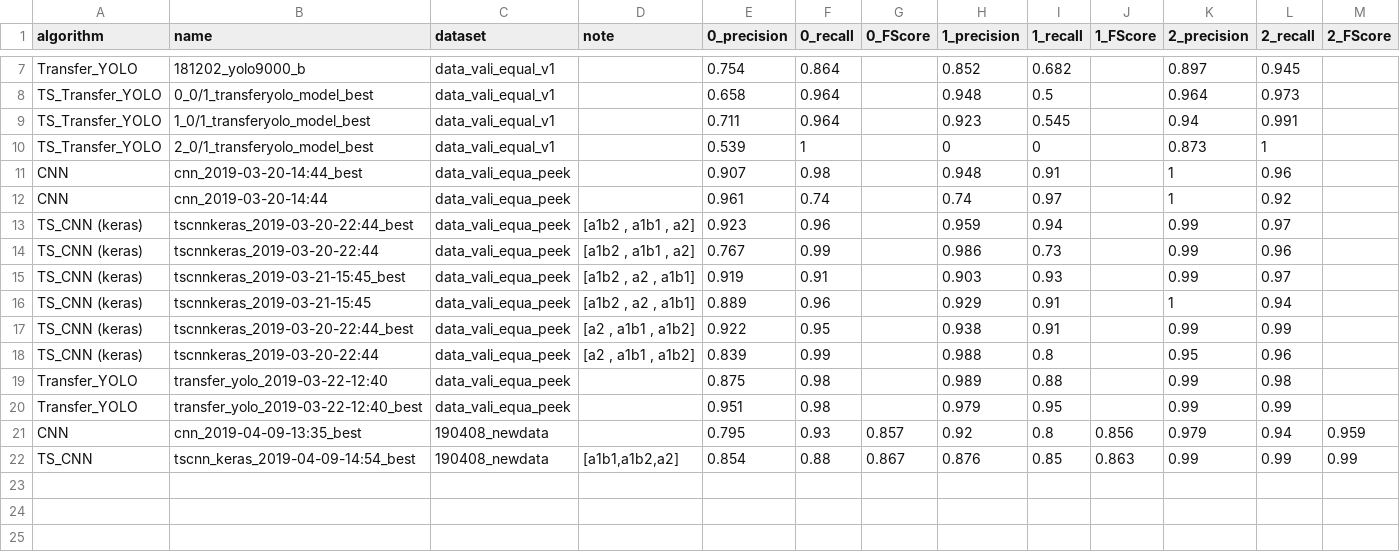
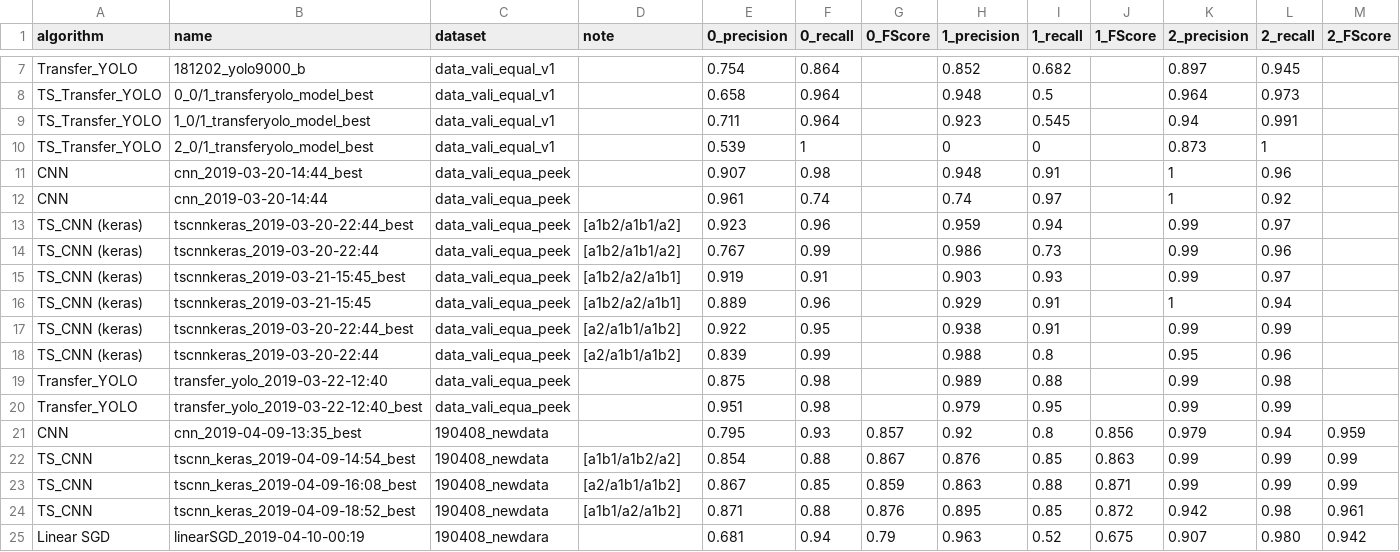
Before and after one commit to cilegann/TuberculosisDetect, a CSV file: logs.csv, drawn as a sheet; only a part is shown, gaps mark what is left out.

Commit message:
linearSGD

```diff
--- a/logs.csv
+++ b/logs.csv
@@ -12,8 +12,8 @@ CNN,cnn_2019-03-20-14:44_best,data_vali_equa_peek,,0.907,0.98,,0.948,0.91,,1,0.9
 CNN,cnn_2019-03-20-14:44,data_vali_equa_peek,,0.961,0.74,,0.74,0.97,,1,0.92,
-TS_CNN (keras),tscnnkeras_2019-03-20-22:44_best,data_vali_equa_peek,"[a1b2 , a1b1 , a2]",0.923,0.96,,0.959,0.94,,0.99,0.97,
-TS_CNN (keras),tscnnkeras_2019-03-20-22:44,data_vali_equa_peek,"[a1b2 , a1b1 , a2]",0.767,0.99,,0.986,0.73,,0.99,0.96,
-TS_CNN (keras),tscnnkeras_2019-03-21-15:45_best,data_vali_equa_peek,"[a1b2 , a2 , a1b1]",0.919,0.91,,0.903,0.93,,0.99,0.97,
-TS_CNN (keras),tscnnkeras_2019-03-21-15:45,data_vali_equa_peek,"[a1b2 , a2 , a1b1]",0.889,0.96,,0.929,0.91,,1,0.94,
-TS_CNN (keras),tscnnkeras_2019-03-20-22:44_best,data_vali_equa_peek,"[a2 , a1b1 , a1b2]",0.922,0.95,,0.938,0.91,,0.99,0.99,
-TS_CNN (keras),tscnnkeras_2019-03-20-22:44,data_vali_equa_peek,"[a2 , a1b1 , a1b2]",0.839,0.99,,0.988,0.8,,0.95,0.96,
+TS_CNN (keras),tscnnkeras_2019-03-20-22:44_best,data_vali_equa_peek,[a1b2/a1b1/a2],0.923,0.96,,0.959,0.94,,0.99,0.97,
+TS_CNN (keras),tscnnkeras_2019-03-20-22:44,data_vali_equa_peek,[a1b2/a1b1/a2],0.767,0.99,,0.986,0.73,,0.99,0.96,
+TS_CNN (keras),tscnnkeras_2019-03-21-15:45_best,data_vali_equa_peek,[a1b2/a2/a1b1],0.919,0.91,,0.903,0.93,,0.99,0.97,
+TS_CNN (keras),tscnnkeras_2019-03-21-15:45,data_vali_equa_peek,[a1b2/a2/a1b1],0.889,0.96,,0.929,0.91,,1,0.94,
+TS_CNN (keras),tscnnkeras_2019-03-20-22:44_best,data_vali_equa_peek,[a2/a1b1/a1b2],0.922,0.95,,0.938,0.91,,0.99,0.99,
+TS_CNN (keras),tscnnkeras_2019-03-20-22:44,data_vali_equa_peek,[a2/a1b1/a1b2],0.839,0.99,,0.988,0.8,,0.95,0.96,
 Transfer_YOLO,transfer_yolo_2019-03-22-12:40,data_vali_equa_peek,,0.875,0.98,,0.989,0.88,,0.99,0.98,
@@ -21,2 +21,5 @@ Transfer_YOLO,transfer_yolo_2019-03-22-12:40_best,data_vali_equa_peek,,0.951,0.9
 CNN,cnn_2019-04-09-13:35_best,190408_newdata,,0.795,0.93,0.857,0.92,0.8,0.856,0.979,0.94,0.959
-TS_CNN,tscnn_keras_2019-04-09-14:54_best,190408_newdata,"[a1b1,a1b2,a2]",0.854,0.88,0.867,0.876,0.85,0.863,0.99,0.99,0.99
+TS_CNN,tscnn_keras_2019-04-09-14:54_best,190408_newdata,[a1b1/a1b2/a2],0.854,0.88,0.867,0.876,0.85,0.863,0.99,0.99,0.99
+TS_CNN,tscnn_keras_2019-04-09-16:08_best,190408_newdata,[a2/a1b1/a1b2],0.867,0.85,0.859,0.863,0.88,0.871,0.99,0.99,0.99
+TS_CNN,tscnn_keras_2019-04-09-18:52_best,190408_newdata,[a1b1/a2/a1b2],0.871,0.88,0.876,0.895,0.85,0.872,0.942,0.98,0.961
+Linear SGD,linearSGD_2019-04-10-00:19,190408_newdara,,0.681,0.94,0.79,0.963,0.52,0.675,0.907,0.980,0.942
```
Also changed, not shown: 3 other files.
